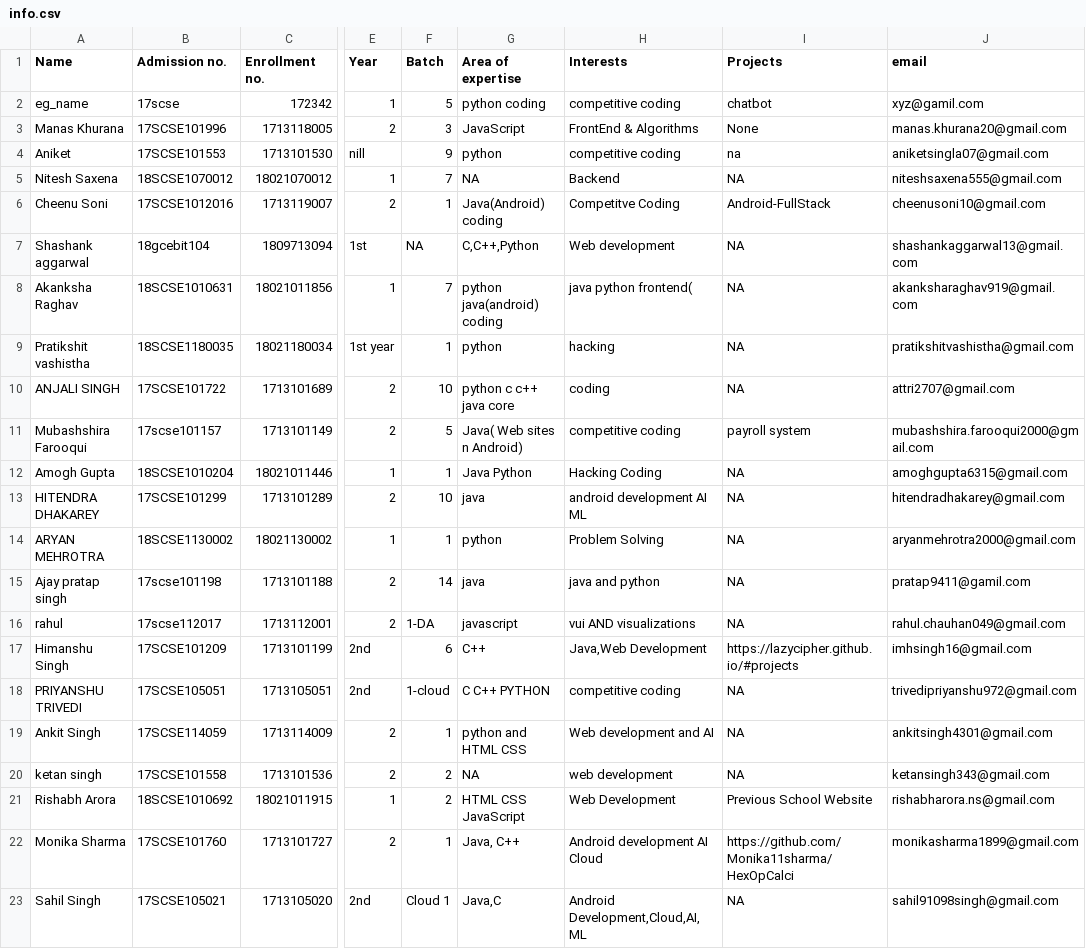
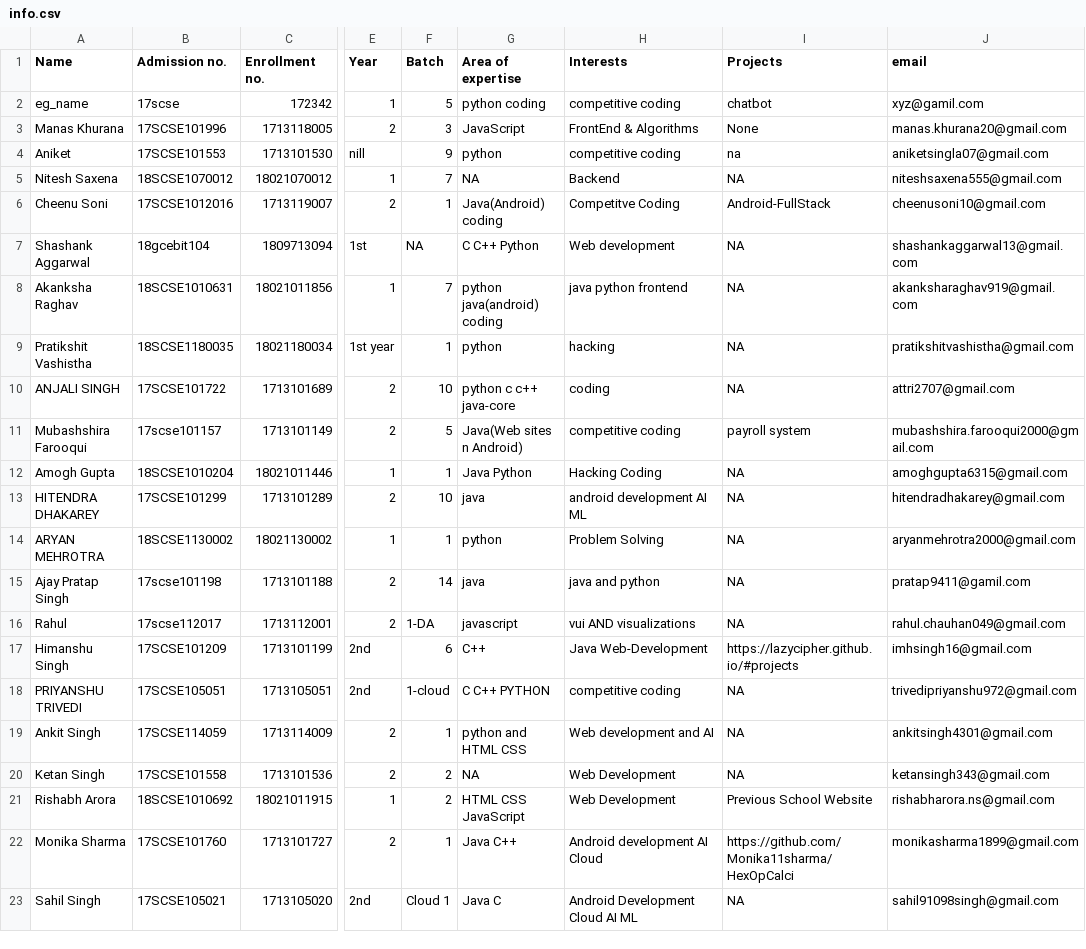
Before and after one commit to tanya3007/gitTest, a CSV file: info.csv, drawn as a sheet; only a part is shown, gaps mark what is left out; the diff names each change by its address in the sheet, - before the commit and + after, or states it on an @@ line.

Commit message:
All errors corrected, formatted file correctly.

```diff
--- a/info.csv
+++ b/info.csv
-A7 (Name): Shashank aggarwal
+A7 (Name): Shashank Aggarwal
-G7 (Area of expertise): C,C++,Python
+G7 (Area of expertise): C C++ Python
-H8 (Interests): java python frontend(
+H8 (Interests): java python frontend
-A9 (Name): Pratikshit vashistha
+A9 (Name): Pratikshit Vashistha
-G10 (Area of expertise): python c c++ java core
+G10 (Area of expertise): python c c++ java-core
-G11 (Area of expertise): Java( Web sites n Android)
+G11 (Area of expertise): Java(Web sites n Android)
-A15 (Name): Ajay pratap singh
+A15 (Name): Ajay Pratap Singh
-A16 (Name): rahul
+A16 (Name): Rahul
-H17 (Interests): Java,Web Development
+H17 (Interests): Java Web-Development
-A20 (Name): ketan singh
+A20 (Name): Ketan Singh
-H20 (Interests): web development
+H20 (Interests): Web Development
-G22 (Area of expertise): Java, C++
+G22 (Area of expertise): Java C++
-G23 (Area of expertise): Java,C
+G23 (Area of expertise): Java C
-H23 (Interests): Android Development,Cloud,AI,ML
+H23 (Interests): Android Development Cloud AI ML
```
